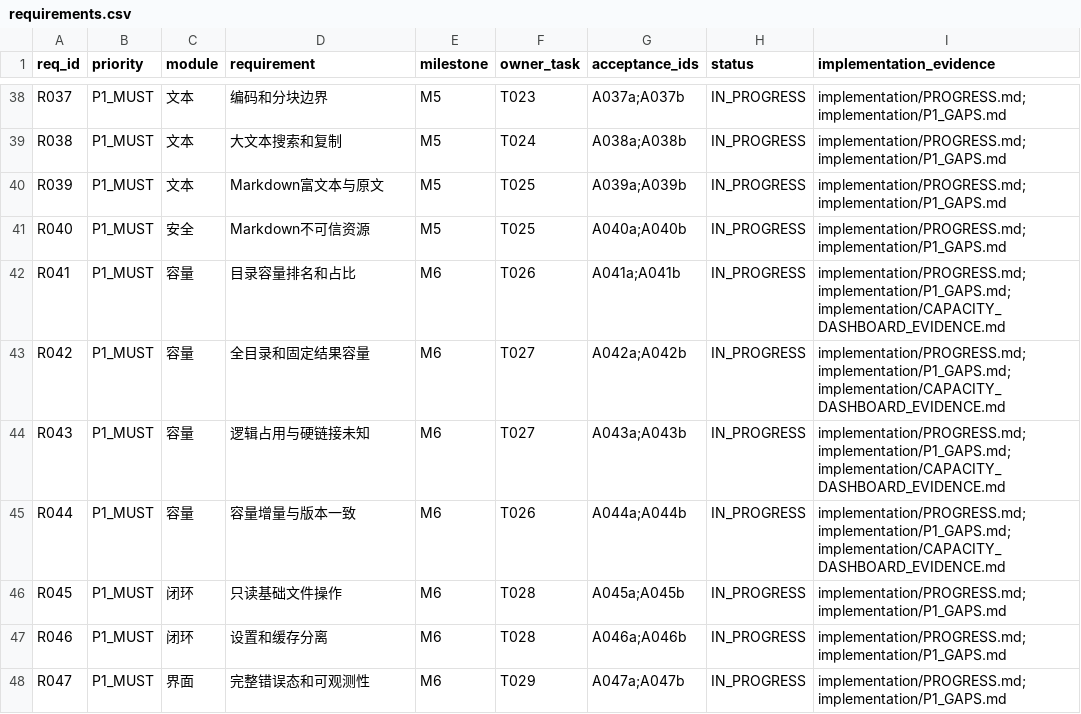
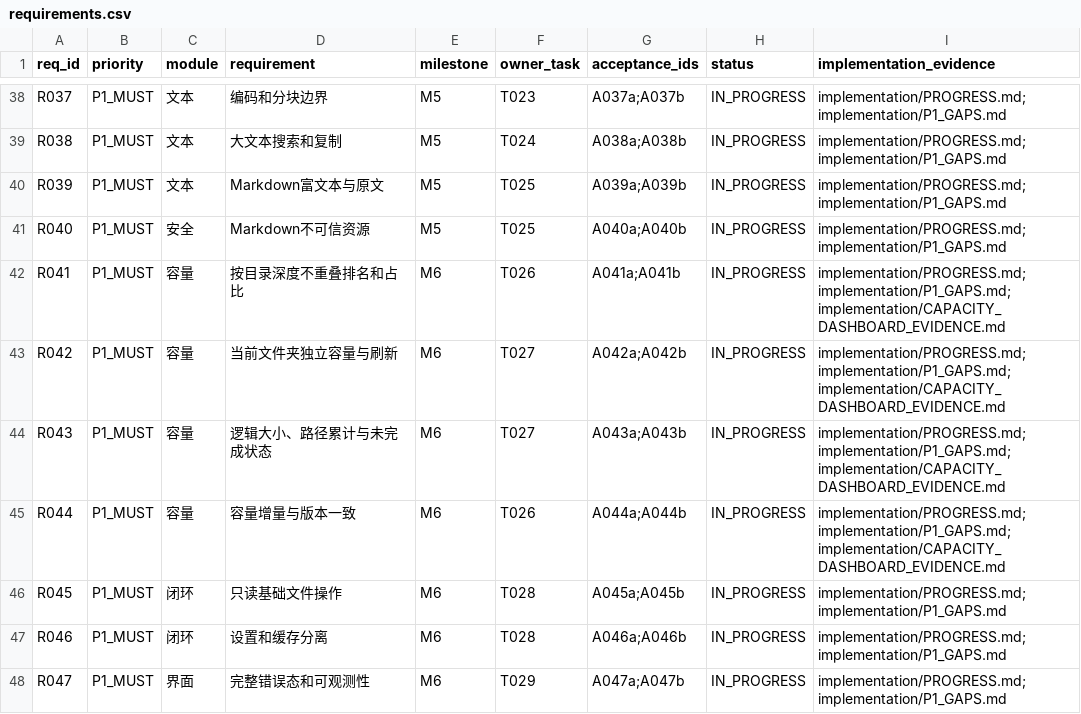
Before and after one commit to Liu-Bot24/FolderLens, a CSV file: planning/requirements.csv, drawn as a sheet; only a part is shown, gaps mark what is left out.

```diff
--- a/planning/requirements.csv
+++ b/planning/requirements.csv
@@ -41,5 +41,5 @@
 "R040","P1_MUST","安全","Markdown不可信资源","M5","T025","A040a;A040b","IN_PROGRESS","implementation/PROGRESS.md;implementation/P1_GAPS.md"
-"R041","P1_MUST","容量","目录容量排名和占比","M6","T026","A041a;A041b","IN_PROGRESS","implementation/PROGRESS.md;implementation/P1_GAPS.md;implementation/CAPACITY_DASHBOARD_EVIDENCE.md"
-"R042","P1_MUST","容量","全目录和固定结果容量","M6","T027","A042a;A042b","IN_PROGRESS","implementation/PROGRESS.md;implementation/P1_GAPS.md;implementation/CAPACITY_DASHBOARD_EVIDENCE.md"
-"R043","P1_MUST","容量","逻辑占用与硬链接未知","M6","T027","A043a;A043b","IN_PROGRESS","implementation/PROGRESS.md;implementation/P1_GAPS.md;implementation/CAPACITY_DASHBOARD_EVIDENCE.md"
+"R041","P1_MUST","容量","按目录深度不重叠排名和占比","M6","T026","A041a;A041b","IN_PROGRESS","implementation/PROGRESS.md;implementation/P1_GAPS.md;implementation/CAPACITY_DASHBOARD_EVIDENCE.md"
+"R042","P1_MUST","容量","当前文件夹独立容量与刷新","M6","T027","A042a;A042b","IN_PROGRESS","implementation/PROGRESS.md;implementation/P1_GAPS.md;implementation/CAPACITY_DASHBOARD_EVIDENCE.md"
+"R043","P1_MUST","容量","逻辑大小、路径累计与未完成状态","M6","T027","A043a;A043b","IN_PROGRESS","implementation/PROGRESS.md;implementation/P1_GAPS.md;implementation/CAPACITY_DASHBOARD_EVIDENCE.md"
 "R044","P1_MUST","容量","容量增量与版本一致","M6","T026","A044a;A044b","IN_PROGRESS","implementation/PROGRESS.md;implementation/P1_GAPS.md;implementation/CAPACITY_DASHBOARD_EVIDENCE.md"
```
Also changed, not shown: planning/acceptance.csv, 10 other files.
